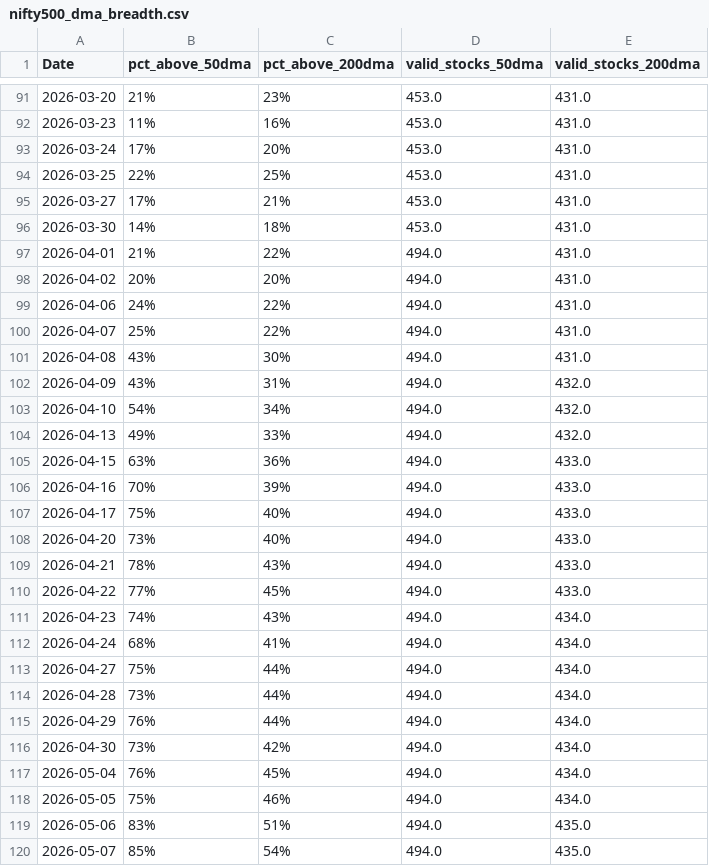
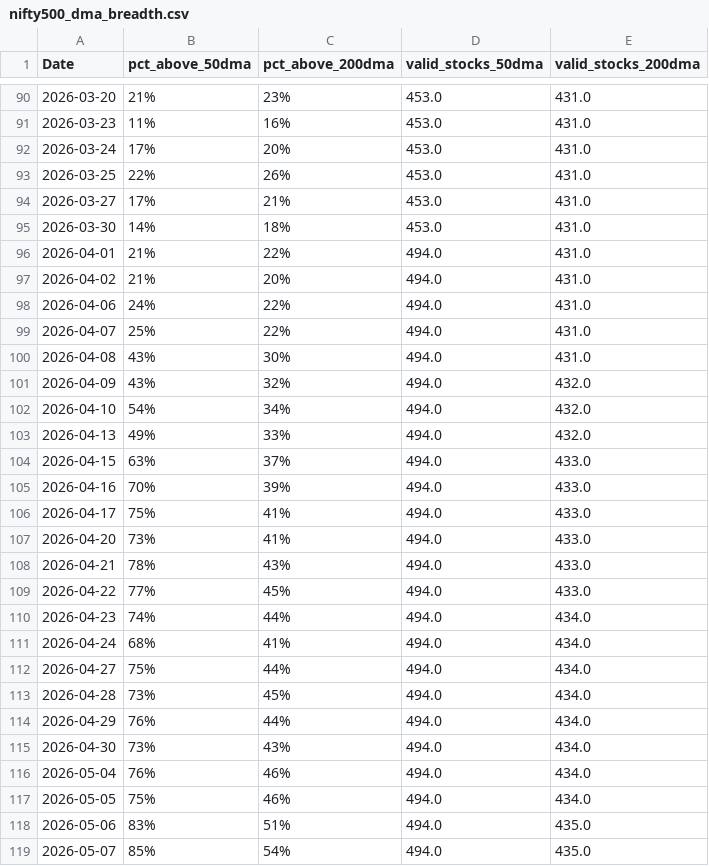
Before and after one commit to CS26-ST/Nifty-dma-breadth, a CSV file: output/nifty500_dma_breadth.csv, drawn as a sheet; only a part is shown, gaps mark what is left out; the diff covers the shown part only.

```diff
--- a/output/nifty500_dma_breadth.csv
+++ b/output/nifty500_dma_breadth.csv
@@ -93,3 +92,3 @@ Date,pct_above_50dma,pct_above_200dma,valid_stocks_50dma,valid_stocks_200dma
 2026-03-24,17%,20%,453.0,431.0
-2026-03-25,22%,25%,453.0,431.0
+2026-03-25,22%,26%,453.0,431.0
 2026-03-27,17%,21%,453.0,431.0
@@ -97,3 +96,3 @@ Date,pct_above_50dma,pct_above_200dma,valid_stocks_50dma,valid_stocks_200dma
 2026-04-01,21%,22%,494.0,431.0
-2026-04-02,20%,20%,494.0,431.0
+2026-04-02,21%,20%,494.0,431.0
 2026-04-06,24%,22%,494.0,431.0
@@ -101,18 +100,18 @@ Date,pct_above_50dma,pct_above_200dma,valid_stocks_50dma,valid_stocks_200dma
 2026-04-08,43%,30%,494.0,431.0
-2026-04-09,43%,31%,494.0,432.0
+2026-04-09,43%,32%,494.0,432.0
 2026-04-10,54%,34%,494.0,432.0
 2026-04-13,49%,33%,494.0,432.0
-2026-04-15,63%,36%,494.0,433.0
+2026-04-15,63%,37%,494.0,433.0
 2026-04-16,70%,39%,494.0,433.0
-2026-04-17,75%,40%,494.0,433.0
-2026-04-20,73%,40%,494.0,433.0
+2026-04-17,75%,41%,494.0,433.0
+2026-04-20,73%,41%,494.0,433.0
 2026-04-21,78%,43%,494.0,433.0
 2026-04-22,77%,45%,494.0,433.0
-2026-04-23,74%,43%,494.0,434.0
+2026-04-23,74%,44%,494.0,434.0
 2026-04-24,68%,41%,494.0,434.0
 2026-04-27,75%,44%,494.0,434.0
-2026-04-28,73%,44%,494.0,434.0
+2026-04-28,73%,45%,494.0,434.0
 2026-04-29,76%,44%,494.0,434.0
-2026-04-30,73%,42%,494.0,434.0
-2026-05-04,76%,45%,494.0,434.0
+2026-04-30,73%,43%,494.0,434.0
+2026-05-04,76%,46%,494.0,434.0
 2026-05-05,75%,46%,494.0,434.0
```
Also changed, not shown: 1 added row, 1 removed row and 44 edited cells elsewhere in this file, 2 other files.
